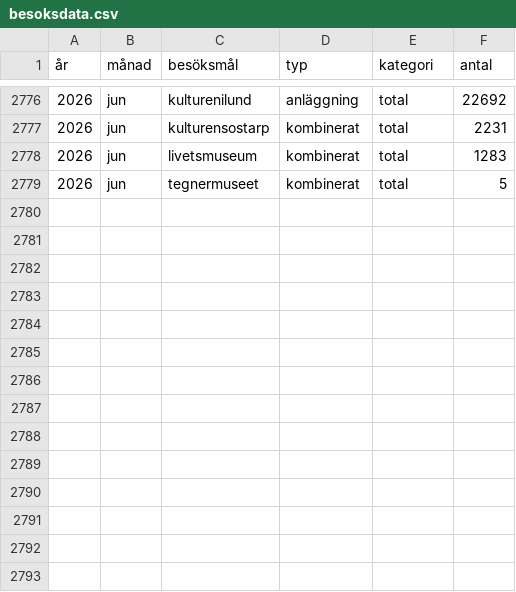
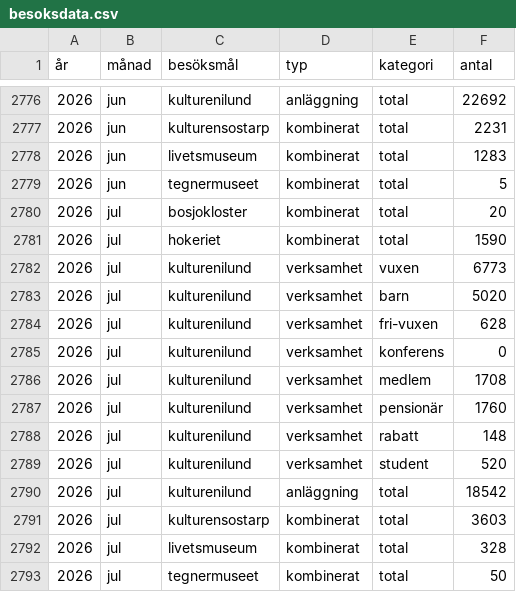
Before and after one commit to kultpub/site, a CSV file: besoksdata.csv, drawn as a sheet; only a part is shown, gaps mark what is left out; the diff names each change by its address in the sheet, - before the commit and + after, or states it on an @@ line.

Commit message:
Update besoksdata.csv

```diff
--- a/besoksdata.csv
+++ b/besoksdata.csv
+row 2780: 2026 | jul | bosjokloster | kombinerat | total | 20
+row 2781: 2026 | jul | hokeriet | kombinerat | total | 1590
+row 2782: 2026 | jul | kulturenilund | verksamhet | vuxen | 6773
+row 2783: 2026 | jul | kulturenilund | verksamhet | barn | 5020
+row 2784: 2026 | jul | kulturenilund | verksamhet | fri-vuxen | 628
+row 2785: 2026 | jul | kulturenilund | verksamhet | konferens | 0
+row 2786: 2026 | jul | kulturenilund | verksamhet | medlem | 1708
+row 2787: 2026 | jul | kulturenilund | verksamhet | pensionär | 1760
+row 2788: 2026 | jul | kulturenilund | verksamhet | rabatt | 148
+row 2789: 2026 | jul | kulturenilund | verksamhet | student | 520
+row 2790: 2026 | jul | kulturenilund | anläggning | total | 18542
+row 2791: 2026 | jul | kulturensostarp | kombinerat | total | 3603
+row 2792: 2026 | jul | livetsmuseum | kombinerat | total | 328
+row 2793: 2026 | jul | tegnermuseet | kombinerat | total | 50
```
